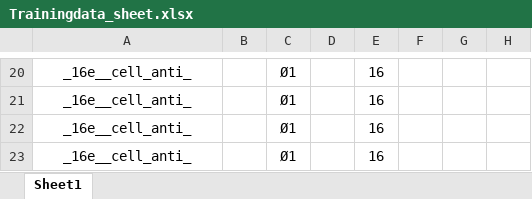
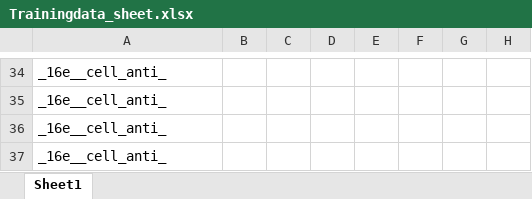
Before and after one commit to DavidMetzIMT/App_EIDORS_ModelSim, an Excel workbook: Trainingdata_sheet.xlsx, sheet Sheet1, drawn as a sheet; only a part is shown, gaps mark what is left out; values as stored, in another font and other column widths than the file's, no borders; addresses are those after the commit; the diff covers the shown part only; the diff names each change by its address in the sheet, - before the commit and + after, or states it on an @@ line.

Commit message:
made someuser entry

```diff
--- a/Trainingdata_sheet.xlsx (sheet Sheet1)
+++ b/Trainingdata_sheet.xlsx (sheet Sheet1)
-A34:A37 alignment: center
+A34:A37 alignment: left
-C34:C37: Ø1
+C34:C37: (empty)
-E34:E37: 16
+E34:E37: (empty)
```
Also changed, not shown: 22 added rows, 8 removed rows and 1 moved row elsewhere in this sheet, formulas that keep their value, 4 other files.
